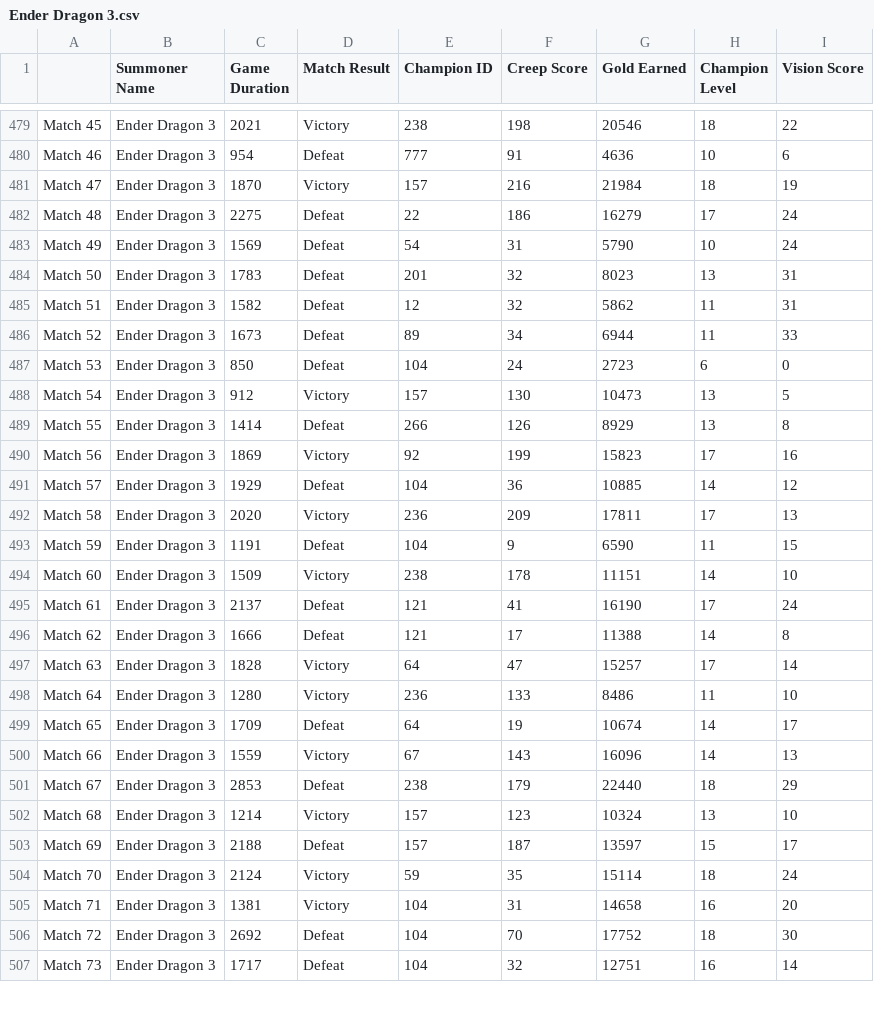
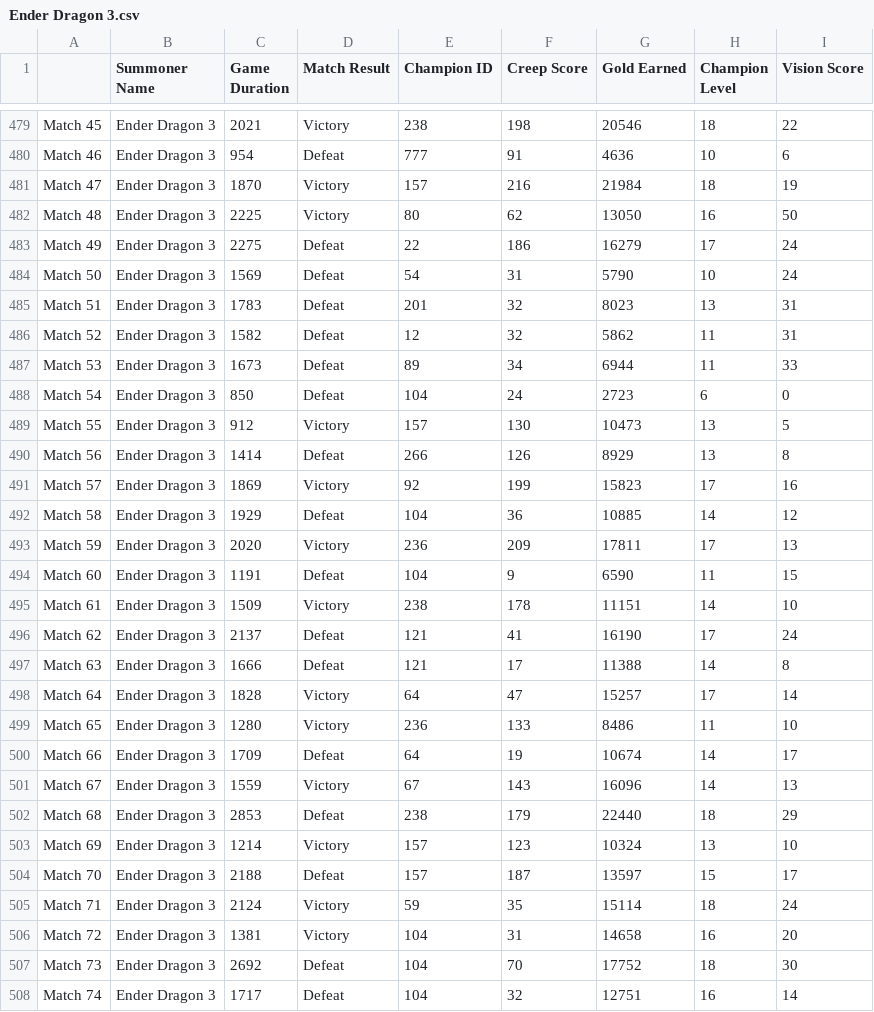
Before and after one commit to derrick-yyang/SelfAnalysisLOL, a CSV file: Ender Dragon 3.csv, drawn as a sheet; only a part is shown, gaps mark what is left out; the diff covers the shown part only.

```diff
--- a/Ender Dragon 3.csv
+++ b/Ender Dragon 3.csv
@@ -481,27 +481,28 @@ Match 46,Ender Dragon 3,954,Defeat,777,91,4636,10,6
 Match 47,Ender Dragon 3,1870,Victory,157,216,21984,18,19
-Match 48,Ender Dragon 3,2275,Defeat,22,186,16279,17,24
-Match 49,Ender Dragon 3,1569,Defeat,54,31,5790,10,24
-Match 50,Ender Dragon 3,1783,Defeat,201,32,8023,13,31
-Match 51,Ender Dragon 3,1582,Defeat,12,32,5862,11,31
-Match 52,Ender Dragon 3,1673,Defeat,89,34,6944,11,33
-Match 53,Ender Dragon 3,850,Defeat,104,24,2723,6,0
-Match 54,Ender Dragon 3,912,Victory,157,130,10473,13,5
-Match 55,Ender Dragon 3,1414,Defeat,266,126,8929,13,8
-Match 56,Ender Dragon 3,1869,Victory,92,199,15823,17,16
-Match 57,Ender Dragon 3,1929,Defeat,104,36,10885,14,12
-Match 58,Ender Dragon 3,2020,Victory,236,209,17811,17,13
-Match 59,Ender Dragon 3,1191,Defeat,104,9,6590,11,15
-Match 60,Ender Dragon 3,1509,Victory,238,178,11151,14,10
-Match 61,Ender Dragon 3,2137,Defeat,121,41,16190,17,24
-Match 62,Ender Dragon 3,1666,Defeat,121,17,11388,14,8
-Match 63,Ender Dragon 3,1828,Victory,64,47,15257,17,14
-Match 64,Ender Dragon 3,1280,Victory,236,133,8486,11,10
-Match 65,Ender Dragon 3,1709,Defeat,64,19,10674,14,17
-Match 66,Ender Dragon 3,1559,Victory,67,143,16096,14,13
-Match 67,Ender Dragon 3,2853,Defeat,238,179,22440,18,29
-Match 68,Ender Dragon 3,1214,Victory,157,123,10324,13,10
-Match 69,Ender Dragon 3,2188,Defeat,157,187,13597,15,17
-Match 70,Ender Dragon 3,2124,Victory,59,35,15114,18,24
-Match 71,Ender Dragon 3,1381,Victory,104,31,14658,16,20
-Match 72,Ender Dragon 3,2692,Defeat,104,70,17752,18,30
-Match 73,Ender Dragon 3,1717,Defeat,104,32,12751,16,14
+Match 48,Ender Dragon 3,2225,Victory,80,62,13050,16,50
+Match 49,Ender Dragon 3,2275,Defeat,22,186,16279,17,24
+Match 50,Ender Dragon 3,1569,Defeat,54,31,5790,10,24
+Match 51,Ender Dragon 3,1783,Defeat,201,32,8023,13,31
+Match 52,Ender Dragon 3,1582,Defeat,12,32,5862,11,31
+Match 53,Ender Dragon 3,1673,Defeat,89,34,6944,11,33
+Match 54,Ender Dragon 3,850,Defeat,104,24,2723,6,0
+Match 55,Ender Dragon 3,912,Victory,157,130,10473,13,5
+Match 56,Ender Dragon 3,1414,Defeat,266,126,8929,13,8
+Match 57,Ender Dragon 3,1869,Victory,92,199,15823,17,16
+Match 58,Ender Dragon 3,1929,Defeat,104,36,10885,14,12
+Match 59,Ender Dragon 3,2020,Victory,236,209,17811,17,13
+Match 60,Ender Dragon 3,1191,Defeat,104,9,6590,11,15
+Match 61,Ender Dragon 3,1509,Victory,238,178,11151,14,10
+Match 62,Ender Dragon 3,2137,Defeat,121,41,16190,17,24
+Match 63,Ender Dragon 3,1666,Defeat,121,17,11388,14,8
+Match 64,Ender Dragon 3,1828,Victory,64,47,15257,17,14
+Match 65,Ender Dragon 3,1280,Victory,236,133,8486,11,10
+Match 66,Ender Dragon 3,1709,Defeat,64,19,10674,14,17
+Match 67,Ender Dragon 3,1559,Victory,67,143,16096,14,13
+Match 68,Ender Dragon 3,2853,Defeat,238,179,22440,18,29
+Match 69,Ender Dragon 3,1214,Victory,157,123,10324,13,10
+Match 70,Ender Dragon 3,2188,Defeat,157,187,13597,15,17
+Match 71,Ender Dragon 3,2124,Victory,59,35,15114,18,24
+Match 72,Ender Dragon 3,1381,Victory,104,31,14658,16,20
+Match 73,Ender Dragon 3,2692,Defeat,104,70,17752,18,30
+Match 74,Ender Dragon 3,1717,Defeat,104,32,12751,16,14
```
Also changed, not shown: 1 edited cell elsewhere in this file, Belox.csv, Controleed Freak.csv, 11 other files.
